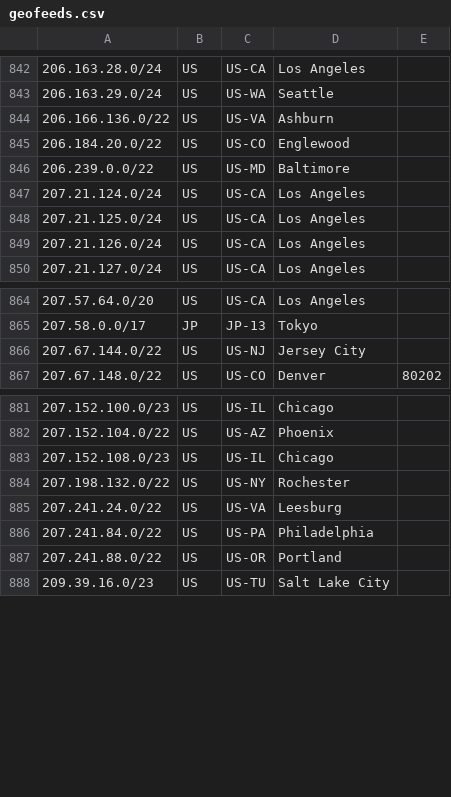
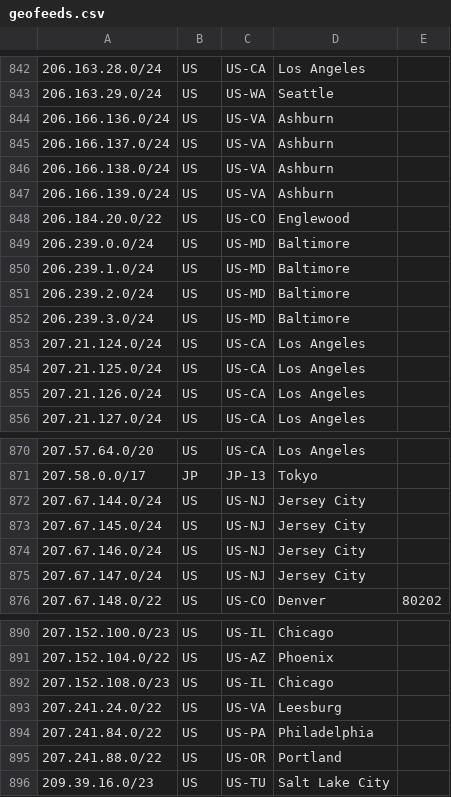
Before and after one commit to nttgin/geofeeds, a CSV file: geofeeds.csv, drawn as a sheet; only a part is shown, gaps mark what is left out.

Commit message:
Update geofeeds.csv
Added:

206.166.136.0/24 US-VA Ashburn
206.166.137.0/24 US-VA Ashburn
206.166.138.0/24 US-VA Ashburn
206.166.139.0/24 US-VA Ashburn

206.239.0.0/24 US-MD Baltimore
206.239.1.0/24 US-MD Baltimore
206.239.2.0/24 US-MD Baltimore
206.239.3.0/24 US-MD Baltimore

207.67.144.0/24 US-NJ JerseyCity
207.67.145.0/24 US-NJ JerseyCity
207.67.146.0/24 US-NJ JerseyCity
207.67.147.0/24 US-NJ JerseyCity

```diff
--- a/geofeeds.csv
+++ b/geofeeds.csv
@@ -843,5 +843,11 @@
 206.163.29.0/24,US,US-WA,Seattle,
-206.166.136.0/22,US,US-VA,Ashburn,
+206.166.136.0/24,US,US-VA,Ashburn
+206.166.137.0/24,US,US-VA,Ashburn
+206.166.138.0/24,US,US-VA,Ashburn
+206.166.139.0/24,US,US-VA,Ashburn
 206.184.20.0/22,US,US-CO,Englewood,
-206.239.0.0/22,US,US-MD,Baltimore,
+206.239.0.0/24,US,US-MD,Baltimore
+206.239.1.0/24,US,US-MD,Baltimore
+206.239.2.0/24,US,US-MD,Baltimore
+206.239.3.0/24,US,US-MD,Baltimore
 207.21.124.0/24,US,US-CA,Los Angeles,
@@ -865,3 +871,6 @@
 207.58.0.0/17,JP,JP-13,Tokyo,
-207.67.144.0/22,US,US-NJ,Jersey City,
+207.67.144.0/24,US,US-NJ,Jersey City,
+207.67.145.0/24,US,US-NJ,Jersey City,
+207.67.146.0/24,US,US-NJ,Jersey City,
+207.67.147.0/24,US,US-NJ,Jersey City,
 207.67.148.0/22,US,US-CO,Denver,80202
@@ -883,3 +892,2 @@
 207.152.108.0/23,US,US-IL,Chicago,
-207.198.132.0/22,US,US-NY,Rochester,
 207.241.24.0/22,US,US-VA,Leesburg,
```
